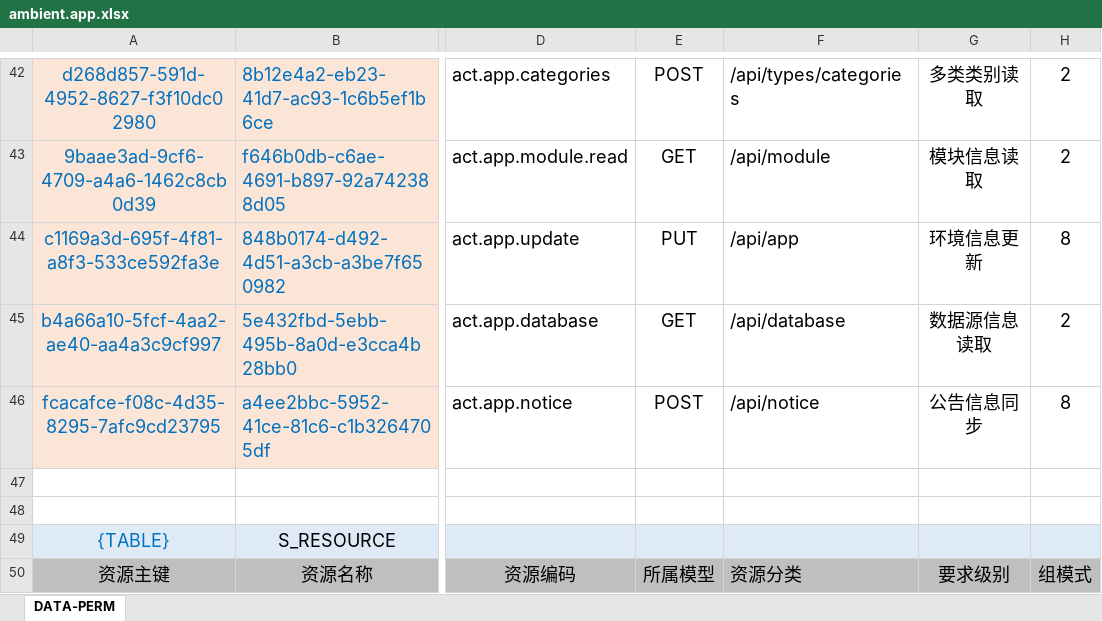
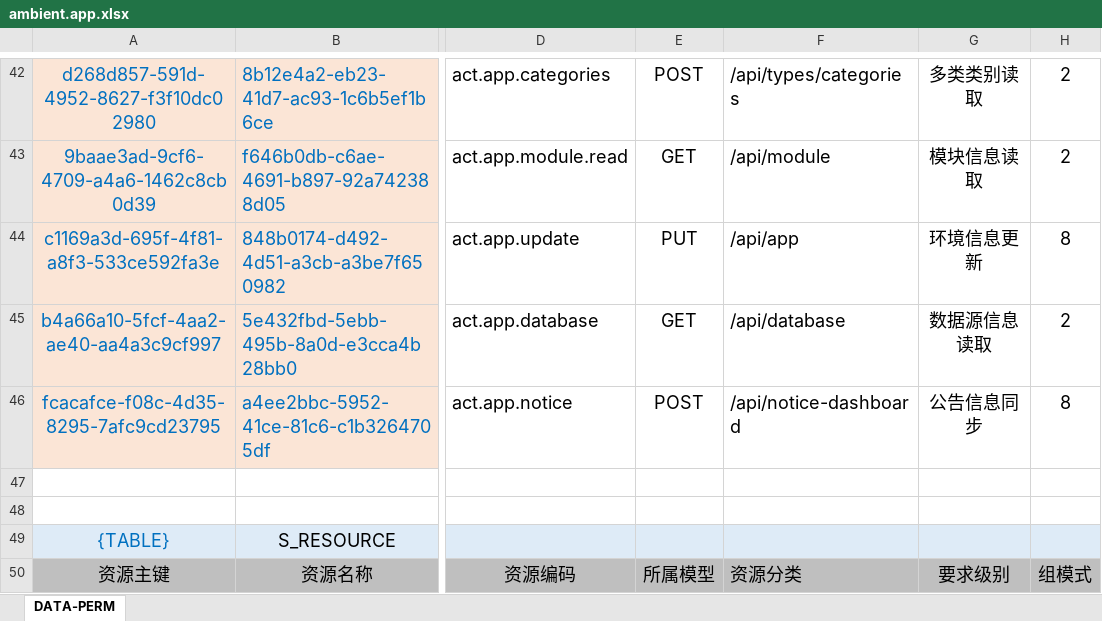
Before and after one commit to silentbalanceyh/vertx-zero, an Excel workbook: vertx-pin/zero-ambient/src/main/resources/plugin/ambient/oob/cab/ambient.app.xlsx, sheet DATA-PERM, drawn as a sheet; only a part is shown, gaps mark what is left out; values as stored, in another font and other column widths than the file's, no borders; the diff names each change by its address in the sheet, - before the commit and + after, or states it on an @@ line.

```diff
--- a/vertx-pin/zero-ambient/src/main/resources/plugin/ambient/oob/cab/ambient.app.xlsx (sheet DATA-PERM)
+++ b/vertx-pin/zero-ambient/src/main/resources/plugin/ambient/oob/cab/ambient.app.xlsx (sheet DATA-PERM)
-F46: /api/notice
+F46: /api/notice-dashboard
```
Also changed, not shown: 1 other file.
